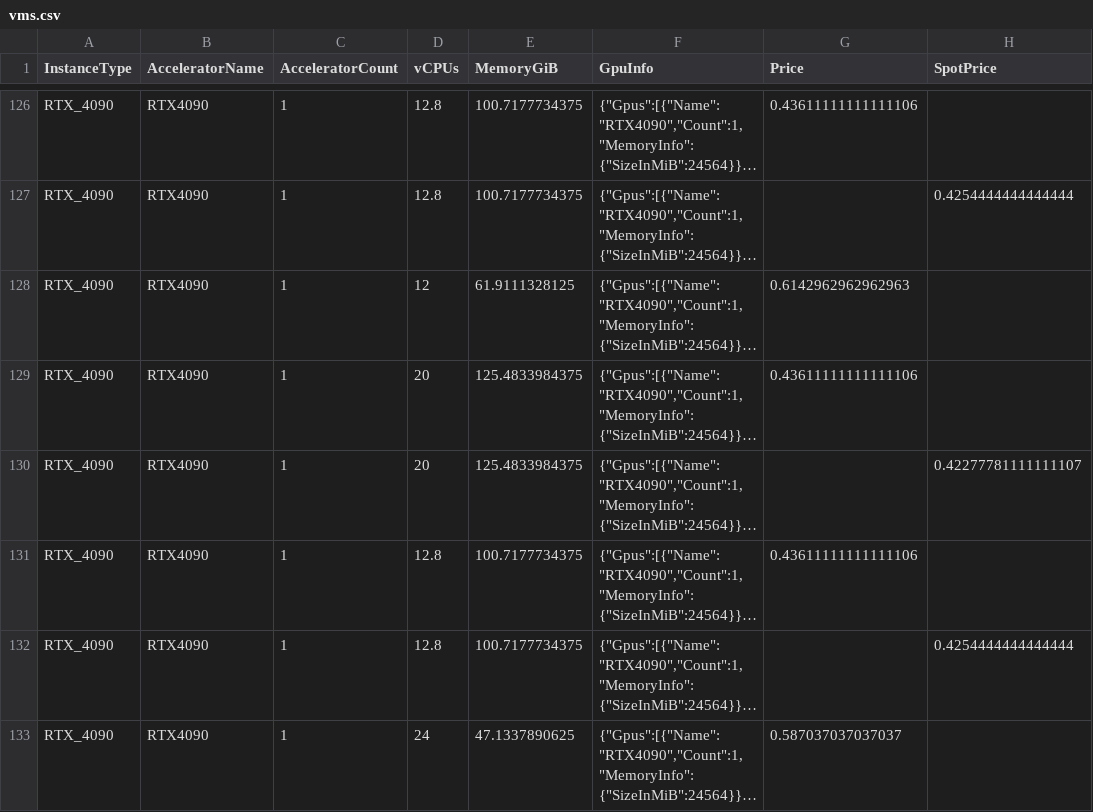
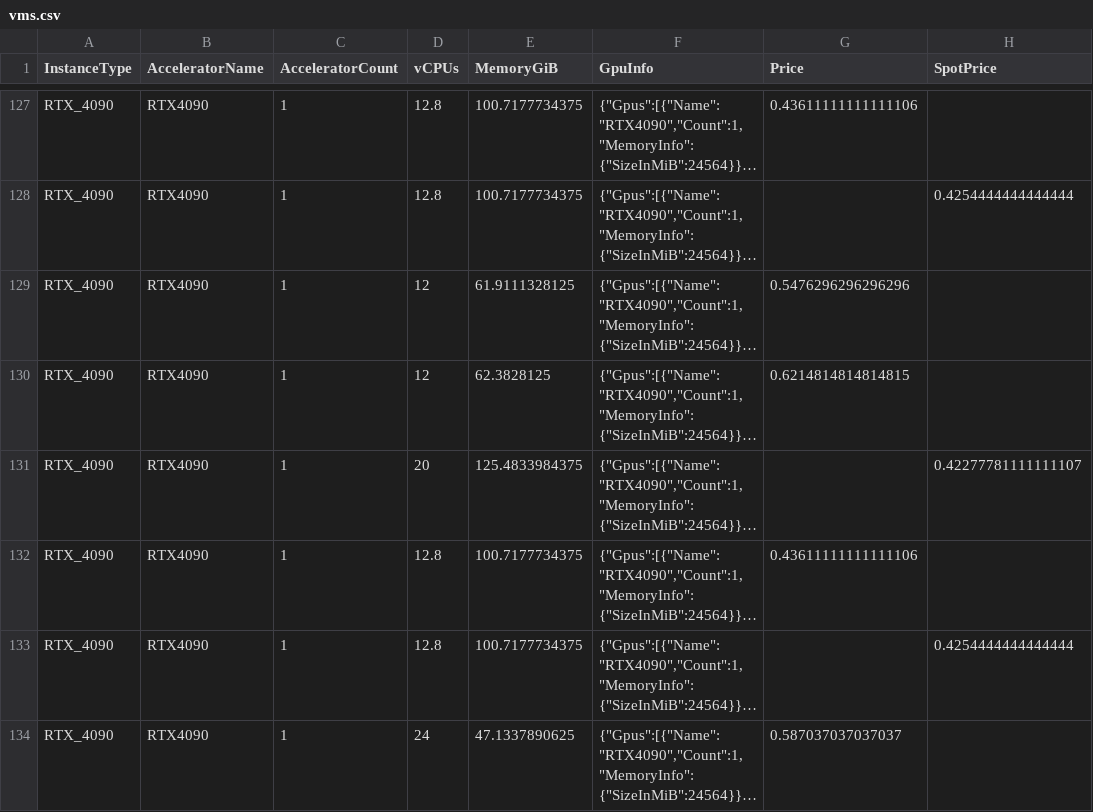
Before and after one commit to anycloud-sh/catalog, a CSV file: vast/vms.csv, drawn as a sheet; only a part is shown, gaps mark what is left out; long unchanged cells end in …; addresses are those after the commit; the diff covers the shown part only; the diff names each change by its address in the sheet, - before the commit and + after, or states it on an @@ line.

Commit message:
Update catalogs 2026-09-27

```diff
--- a/vast/vms.csv
+++ b/vast/vms.csv
-G129 (Price): 0.6142962962962963
+G129 (Price): 0.5476296296296296
-D130 (vCPUs): 20
+D130 (vCPUs): 12
-E130 (MemoryGiB): 125.4833984375
+E130 (MemoryGiB): 62.3828125
-G130 (Price): 0.43611111111111106
+G130 (Price): 0.6214814814814815
```
Also changed, not shown: 1 added row and 32 edited cells elsewhere in this file.
